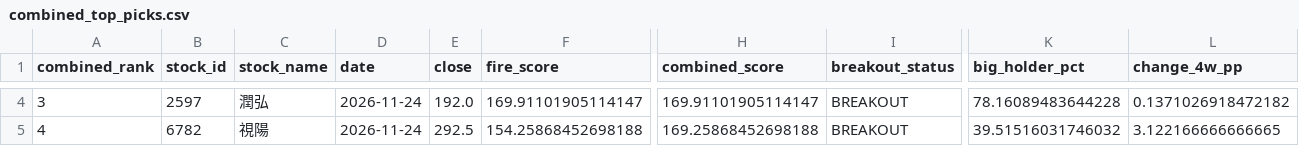
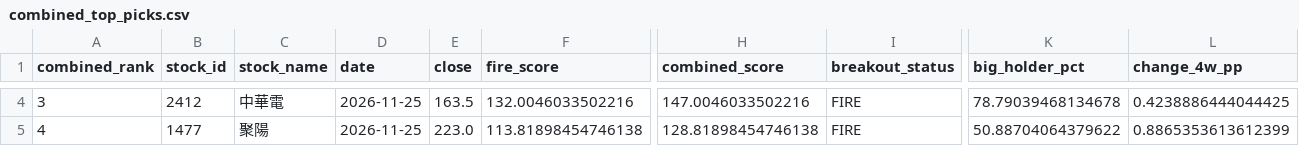
Before and after one commit to seagate1021-code/taiwan-stock-radar, a CSV file: data/history/combined_top_picks.csv, drawn as a sheet; only a part is shown, gaps mark what is left out; the diff covers the shown part only; the diff names each change by its address in the sheet, - before the commit and + after, or states it on an @@ line.

```diff
--- a/data/history/combined_top_picks.csv
+++ b/data/history/combined_top_picks.csv
-B4 (stock_id): 2597
+B4 (stock_id): 2412
-C4 (stock_name): 潤弘
+C4 (stock_name): 中華電
-D4:D5 (date): 2026-11-24
+D4:D5 (date): 2026-11-25
-E4 (close): 192.0
+E4 (close): 163.5
-F4 (fire_score): 169.91101905114147
+F4 (fire_score): 132.0046033502216
-H4 (combined_score): 169.91101905114147
+H4 (combined_score): 147.0046033502216
-I4:I5 (breakout_status): BREAKOUT
+I4:I5 (breakout_status): FIRE
-K4 (big_holder_pct): 78.16089483644228
+K4 (big_holder_pct): 78.79039468134678
-L4 (change_4w_pp): 0.1371026918472182
+L4 (change_4w_pp): 0.4238886444044425
-B5 (stock_id): 6782
+B5 (stock_id): 1477
-C5 (stock_name): 視陽
+C5 (stock_name): 聚陽
-E5 (close): 292.5
+E5 (close): 223.0
-F5 (fire_score): 154.25868452698188
+F5 (fire_score): 113.81898454746138
-H5 (combined_score): 169.25868452698188
+H5 (combined_score): 128.81898454746138
-K5 (big_holder_pct): 39.51516031746032
+K5 (big_holder_pct): 50.88704064379622
-L5 (change_4w_pp): 3.122166666666665
+L5 (change_4w_pp): 0.8865353613612399
```
Also changed, not shown: 49 edited cells elsewhere in this file, data/history/combined_picks_history.csv, data/history/stock_signals.csv, 2 other files.
